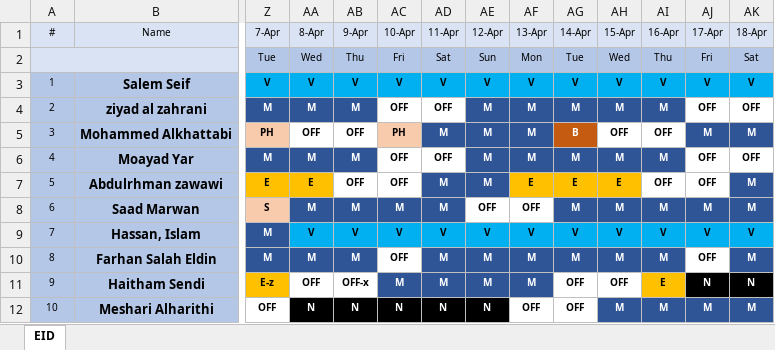
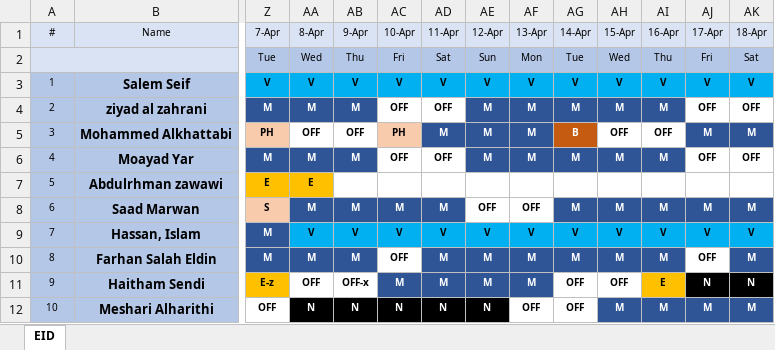
Before and after one commit to mw4z/cluster-it-roster, an Excel workbook: EID Roster 2026.xlsx, sheet EID, drawn as a sheet; only a part is shown, gaps mark what is left out; values as stored, in another font and other column widths than the file's, no borders; the diff names each change by its address in the sheet, - before the commit and + after, or states it on an @@ line.

Commit message:
Add files via upload

```diff
--- a/EID Roster 2026.xlsx (sheet EID)
+++ b/EID Roster 2026.xlsx (sheet EID)
-AB7 (9-Apr): OFF
+AB7 (9-Apr): (empty)
-AC7 (10-Apr): OFF
+AC7 (10-Apr): (empty)
-AD7 (11-Apr): M
+AD7 (11-Apr): (empty)
-AD7:AE7 fill: #2F5597
+AD7:AE7 fill: none
-AE7 (12-Apr): M
+AE7 (12-Apr): (empty)
-AF7 (13-Apr): E
+AF7 (13-Apr): (empty)
-AF7:AH7 fill: #FFC000
+AF7:AH7 fill: none
-AG7 (14-Apr): E
+AG7 (14-Apr): (empty)
-AH7 (15-Apr): E
+AH7 (15-Apr): (empty)
-AI7 (16-Apr): OFF
+AI7 (16-Apr): (empty)
-AJ7 (17-Apr): OFF
+AJ7 (17-Apr): (empty)
-AK7 (18-Apr): M
+AK7 (18-Apr): (empty)
-AK7 fill: #2F5597
+AK7 fill: none
```
Also changed, not shown: hidden cells.
